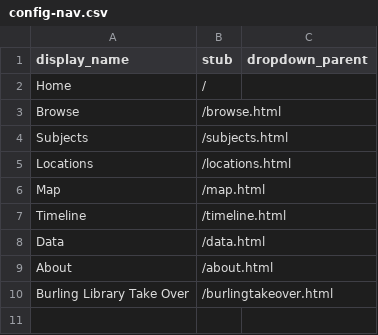
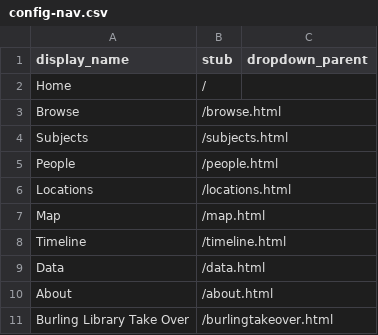
Before and after one commit to Digital-Grinnell/black-library-CB-CSV-experiment, a CSV file: _data/config-nav.csv, drawn as a sheet; the diff names each change by its address in the sheet, - before the commit and + after, or states it on an @@ line.

```diff
--- a/_data/config-nav.csv
+++ b/_data/config-nav.csv
+row 5: People | /people.html
```
Also changed, not shown: _data/black-library_CSV_CollectionBuilder_metadata-for-Export.csv, _data/config-metadata.csv, 4 other files.
